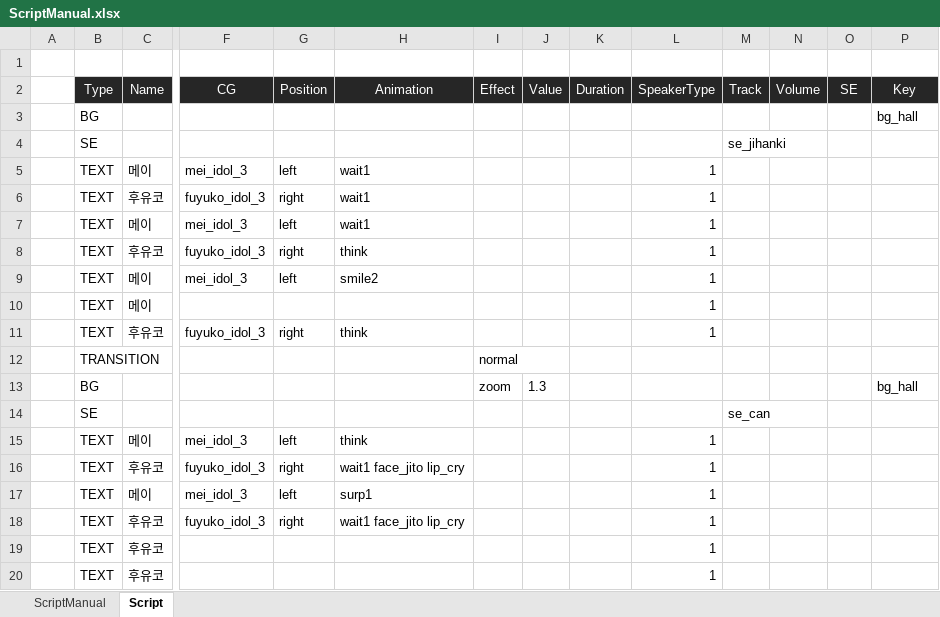
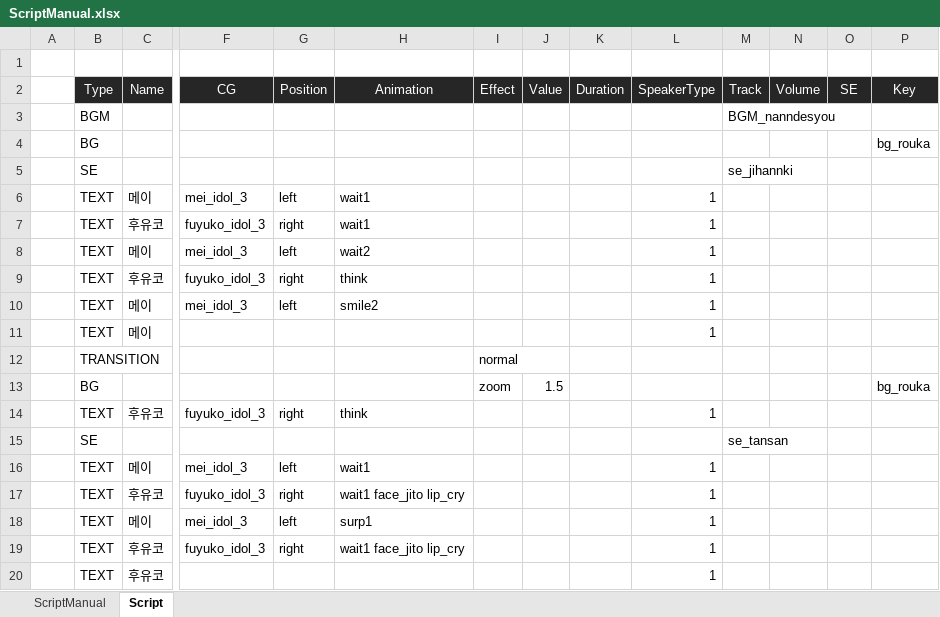
Before and after one commit to usosctheater/usoSCtheater, an Excel workbook: resource/Script/ScriptManual.xlsx, sheet Script, drawn as a sheet; only a part is shown, gaps mark what is left out; the shorter side is filled out with more unchanged rows; values as stored, in another font and other column widths than the file's, no borders; table styles not drawn; removed rows and columns are numbered as before the commit, all else as after; rows hold the shown columns only; the diff covers the shown part only; the diff names each change by its address in the sheet, - before the commit and + after, or states it on an @@ line.

```diff
--- a/resource/Script/ScriptManual.xlsx (sheet Script)
+++ b/resource/Script/ScriptManual.xlsx (sheet Script)
+row 3:  | BGM |  |  |  |  |  |  |  |  | BGM_nanndesyou
-P4 (Key): bg_hall
+P4 (Key): bg_rouka
-M5 (Track): se_jihanki
+M5 (Track): se_jihannki
-H8 (Animation): wait1
+H8 (Animation): wait2
+row 13:  | BG |  |  |  |  | zoom | 1.5 |  |  |  |  |  | bg_rouka
-row 13:  | BG |  |  |  |  | zoom | 1.3 |  |  |  |  |  | bg_hall
-M15 (Track): se_can
+M15 (Track): se_tansan
-H16 (Animation): think
+H16 (Animation): wait1
```
Also changed, not shown: 2 added rows, 1 removed row and 7 edited cells elsewhere in this sheet, 8 other files.
